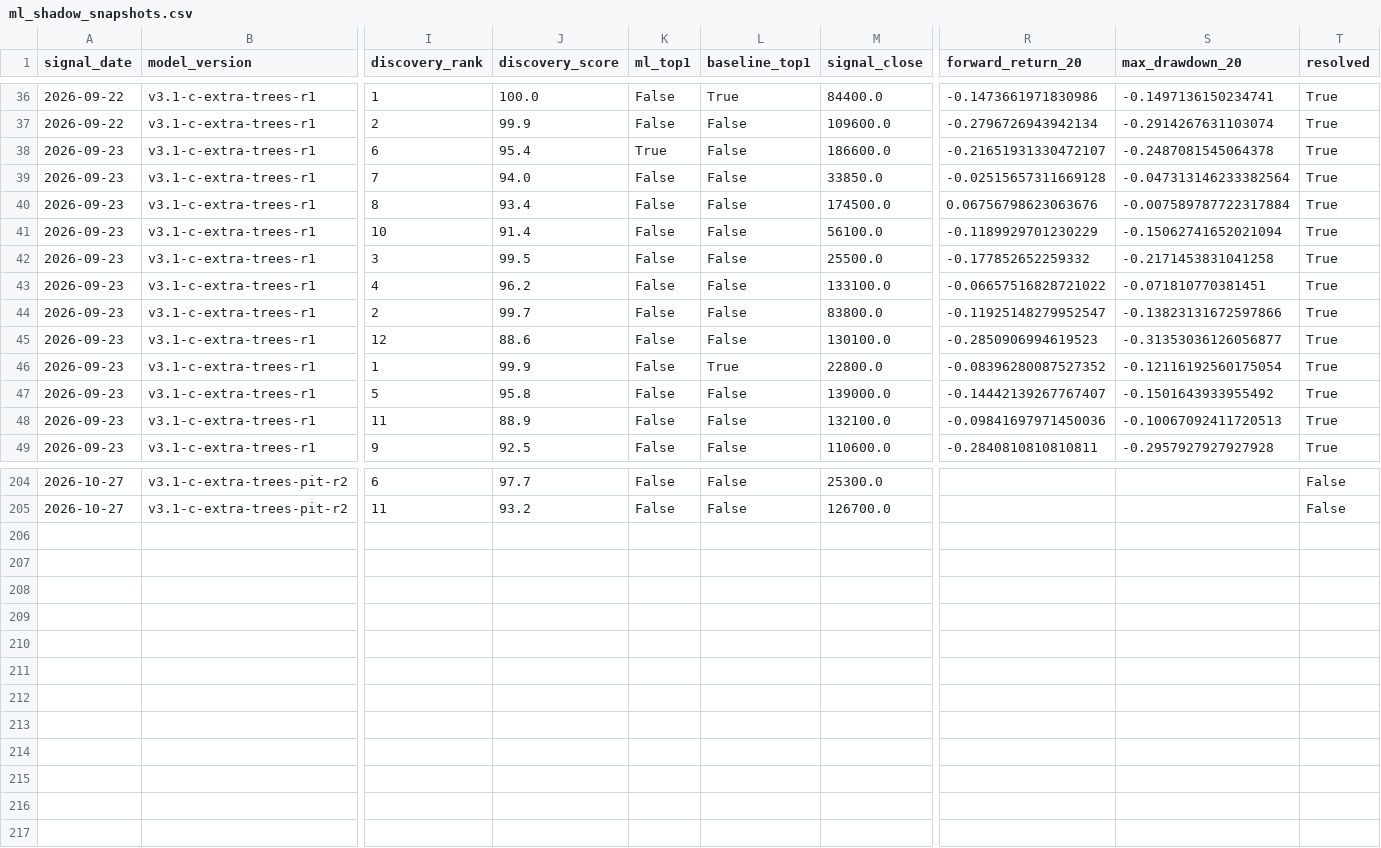
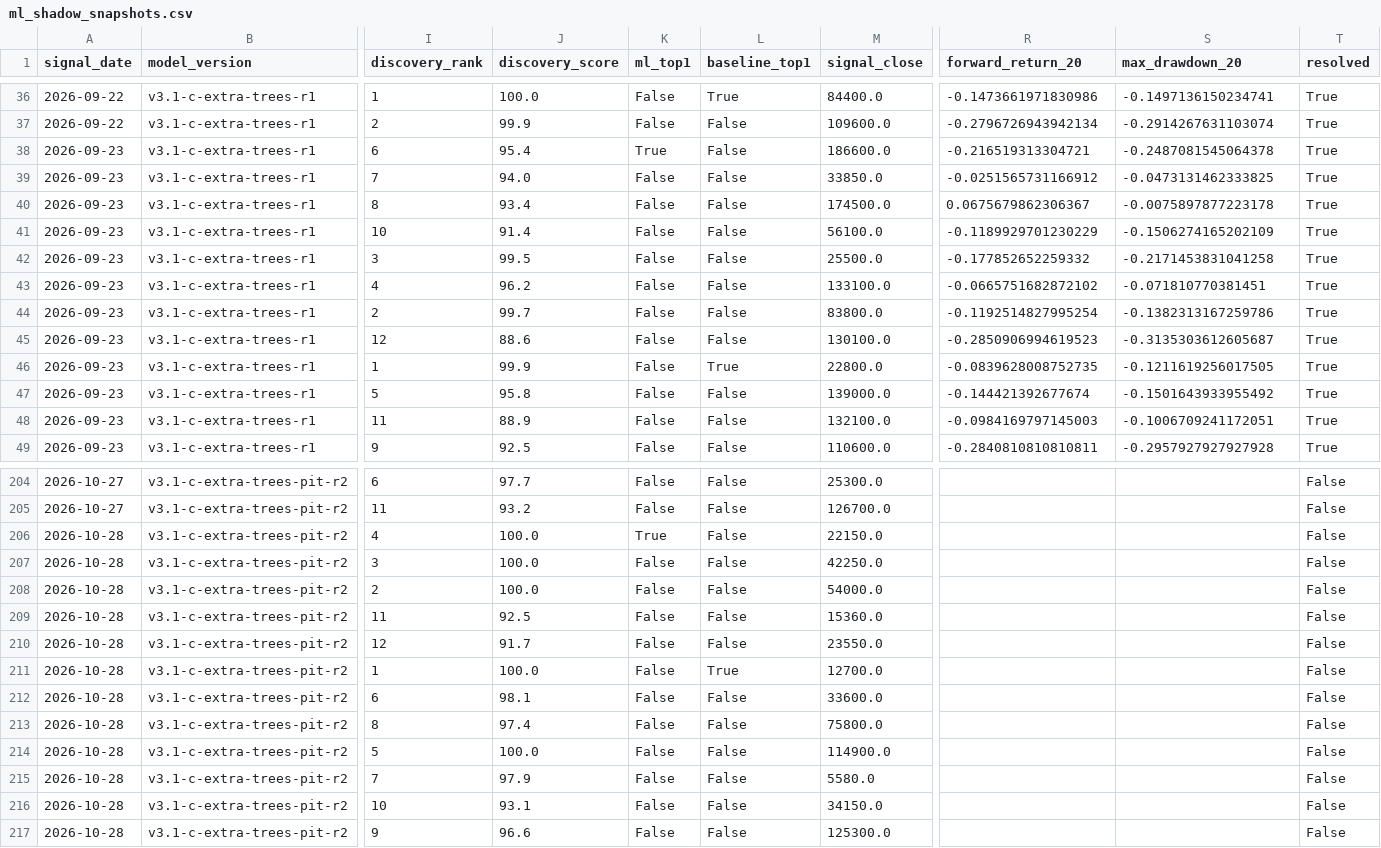
Before and after one commit to LEOSONG727/kis-foreign-flow-report, a CSV file: data/ml_shadow_snapshots.csv, drawn as a sheet; only a part is shown, gaps mark what is left out; rows hold the shown columns only; the diff names each change by its address in the sheet, - before the commit and + after, or states it on an @@ line.

```diff
--- a/data/ml_shadow_snapshots.csv
+++ b/data/ml_shadow_snapshots.csv
-R38 (forward_return_20): -0.21651931330472107
+R38 (forward_return_20): -0.216519313304721
-R39 (forward_return_20): -0.02515657311669128
+R39 (forward_return_20): -0.0251565731166912
-S39 (max_drawdown_20): -0.047313146233382564
+S39 (max_drawdown_20): -0.0473131462333825
-R40 (forward_return_20): 0.06756798623063676
+R40 (forward_return_20): 0.0675679862306367
-S40 (max_drawdown_20): -0.007589787722317884
+S40 (max_drawdown_20): -0.0075897877223178
-S41 (max_drawdown_20): -0.15062741652021094
+S41 (max_drawdown_20): -0.1506274165202109
-R43 (forward_return_20): -0.06657516828721022
+R43 (forward_return_20): -0.0665751682872102
-R44 (forward_return_20): -0.11925148279952547
+R44 (forward_return_20): -0.1192514827995254
-S44 (max_drawdown_20): -0.13823131672597866
+S44 (max_drawdown_20): -0.1382313167259786
-S45 (max_drawdown_20): -0.31353036126056877
+S45 (max_drawdown_20): -0.3135303612605687
-R46 (forward_return_20): -0.08396280087527352
+R46 (forward_return_20): -0.0839628008752735
-S46 (max_drawdown_20): -0.12116192560175054
+S46 (max_drawdown_20): -0.1211619256017505
-R47 (forward_return_20): -0.14442139267767407
+R47 (forward_return_20): -0.144421392677674
-R48 (forward_return_20): -0.09841697971450036
+R48 (forward_return_20): -0.0984169797145003
-S48 (max_drawdown_20): -0.10067092411720513
+S48 (max_drawdown_20): -0.1006709241172051
+row 206: 2026-10-28 | v3.1-c-extra-trees-pit-r2 | 4 | 100.0 | True | False | 22150.0 |  |  | False
+row 207: 2026-10-28 | v3.1-c-extra-trees-pit-r2 | 3 | 100.0 | False | False | 42250.0 |  |  | False
+row 208: 2026-10-28 | v3.1-c-extra-trees-pit-r2 | 2 | 100.0 | False | False | 54000.0 |  |  | False
+row 209: 2026-10-28 | v3.1-c-extra-trees-pit-r2 | 11 | 92.5 | False | False | 15360.0 |  |  | False
+row 210: 2026-10-28 | v3.1-c-extra-trees-pit-r2 | 12 | 91.7 | False | False | 23550.0 |  |  | False
+row 211: 2026-10-28 | v3.1-c-extra-trees-pit-r2 | 1 | 100.0 | False | True | 12700.0 |  |  | False
+row 212: 2026-10-28 | v3.1-c-extra-trees-pit-r2 | 6 | 98.1 | False | False | 33600.0 |  |  | False
+row 213: 2026-10-28 | v3.1-c-extra-trees-pit-r2 | 8 | 97.4 | False | False | 75800.0 |  |  | False
+row 214: 2026-10-28 | v3.1-c-extra-trees-pit-r2 | 5 | 100.0 | False | False | 114900.0 |  |  | False
+row 215: 2026-10-28 | v3.1-c-extra-trees-pit-r2 | 7 | 97.9 | False | False | 5580.0 |  |  | False
+row 216: 2026-10-28 | v3.1-c-extra-trees-pit-r2 | 10 | 93.1 | False | False | 34150.0 |  |  | False
+row 217: 2026-10-28 | v3.1-c-extra-trees-pit-r2 | 9 | 96.6 | False | False | 125300.0 |  |  | False
```
Also changed, not shown: data/jev_event_live.csv, data/jev_experiment.csv, 23 other files.
